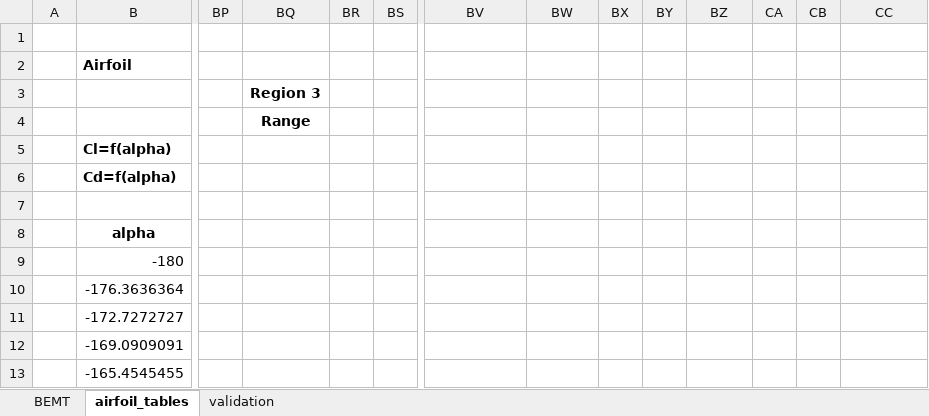
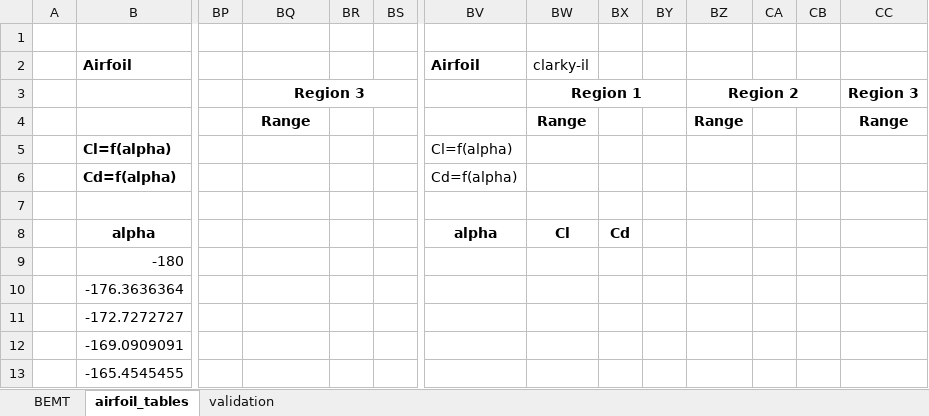
Before and after one commit to alfiyandyhr/MCEVS, an Excel workbook: sheets/BEMT.xlsx, sheet airfoil_tables, drawn as a sheet; only a part is shown, gaps mark what is left out; values as stored, in another font and other column widths than the file's, no borders; charts and pictures not drawn; the diff names each change by its address in the sheet, - before the commit and + after, or states it on an @@ line.

Commit message:
added BEMT with grads in OpenMDAO

```diff
--- a/sheets/BEMT.xlsx (sheet airfoil_tables)
+++ b/sheets/BEMT.xlsx (sheet airfoil_tables)
-BV2: (empty)
+BV2: Airfoil
-BW2: (empty)
+BW2: clarky-il
+BQ3:BS3 merged
-BW3: (empty)
+BW3: Region 1
+BW3:BY3 merged
-BZ3: (empty)
+BZ3: Region 2
+BZ3:CB3 merged
-CC3: (empty)
+CC3: Region 3
-BW4: (empty)
+BW4: Range
-BZ4: (empty)
+BZ4: Range
-CC4: (empty)
+CC4: Range
-BV5: (empty)
+BV5: Cl=f(alpha)
-BV6: (empty)
+BV6: Cd=f(alpha)
-BV8: (empty)
+BV8: alpha
-BW8: (empty)
+BW8: Cl
-BX8: (empty)
+BX8: Cd
```
Also changed, not shown: sheet BEMT, 3 other files.
